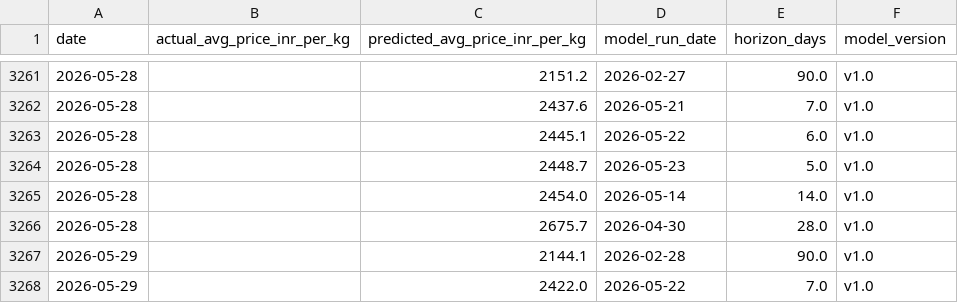
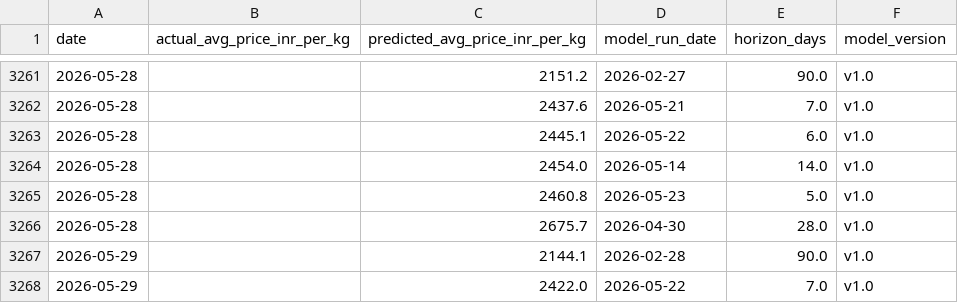
Before and after one commit to josephsebk/CardamomPulse, a CSV file: cardamom_webapp/data/archive.csv, drawn as a sheet; only a part is shown, gaps mark what is left out; removed rows and columns are numbered as before the commit, all else as after; the diff covers the shown part only; the diff names each change by its address in the sheet, - before the commit and + after, or states it on an @@ line.

```diff
--- a/cardamom_webapp/data/archive.csv
+++ b/cardamom_webapp/data/archive.csv
-row 3264: 2026-05-28 |  | 2448.7 | 2026-05-23 | 5.0 | v1.0
+row 3265: 2026-05-28 |  | 2460.8 | 2026-05-23 | 5.0 | v1.0
```
Also changed, not shown: 3 added rows, 3 removed rows and 6 edited cells elsewhere in this file, 4 other files.
